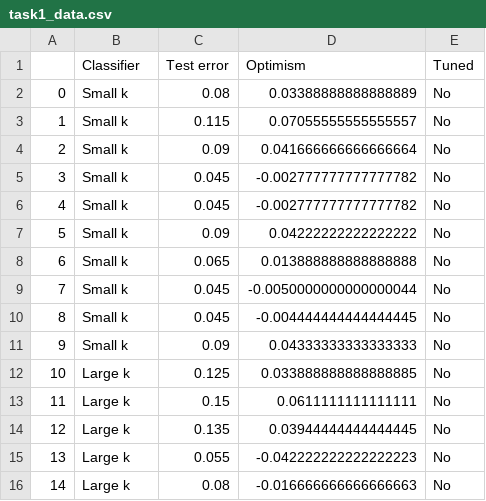
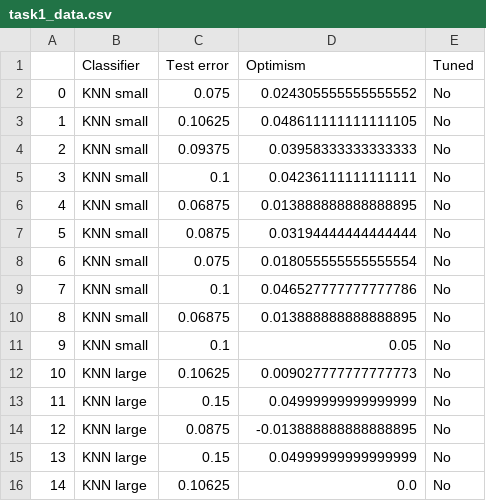
Before and after one commit to Max-Fredsdal/MVE441, a CSV file: project_1/data/task1_data.csv, drawn as a sheet; only a part is shown; the diff covers the shown part only.

```diff
--- a/project_1/data/task1_data.csv
+++ b/project_1/data/task1_data.csv
@@ -1,16 +1,16 @@
 ,Classifier,Test error,Optimism,Tuned
-0,Small k,0.08,0.03388888888888889,No
-1,Small k,0.115,0.07055555555555557,No
-2,Small k,0.09,0.041666666666666664,No
-3,Small k,0.045,-0.002777777777777782,No
-4,Small k,0.045,-0.002777777777777782,No
-5,Small k,0.09,0.04222222222222222,No
-6,Small k,0.065,0.013888888888888888,No
-7,Small k,0.045,-0.0050000000000000044,No
-8,Small k,0.045,-0.004444444444444445,No
-9,Small k,0.09,0.04333333333333333,No
-10,Large k,0.125,0.033888888888888885,No
-11,Large k,0.15,0.0611111111111111,No
-12,Large k,0.135,0.03944444444444445,No
-13,Large k,0.055,-0.042222222222222223,No
-14,Large k,0.08,-0.016666666666666663,No
+0,KNN small,0.075,0.024305555555555552,No
+1,KNN small,0.10625,0.048611111111111105,No
+2,KNN small,0.09375,0.03958333333333333,No
+3,KNN small,0.1,0.04236111111111111,No
+4,KNN small,0.06875,0.013888888888888895,No
+5,KNN small,0.0875,0.03194444444444444,No
+6,KNN small,0.075,0.018055555555555554,No
+7,KNN small,0.1,0.046527777777777786,No
+8,KNN small,0.06875,0.013888888888888895,No
+9,KNN small,0.1,0.05,No
+10,KNN large,0.10625,0.009027777777777773,No
+11,KNN large,0.15,0.04999999999999999,No
+12,KNN large,0.0875,-0.013888888888888895,No
+13,KNN large,0.15,0.04999999999999999,No
+14,KNN large,0.10625,0.0,No
```
Also changed, not shown: 154 edited cells elsewhere in this file, project_1/data/task2_data.csv.
